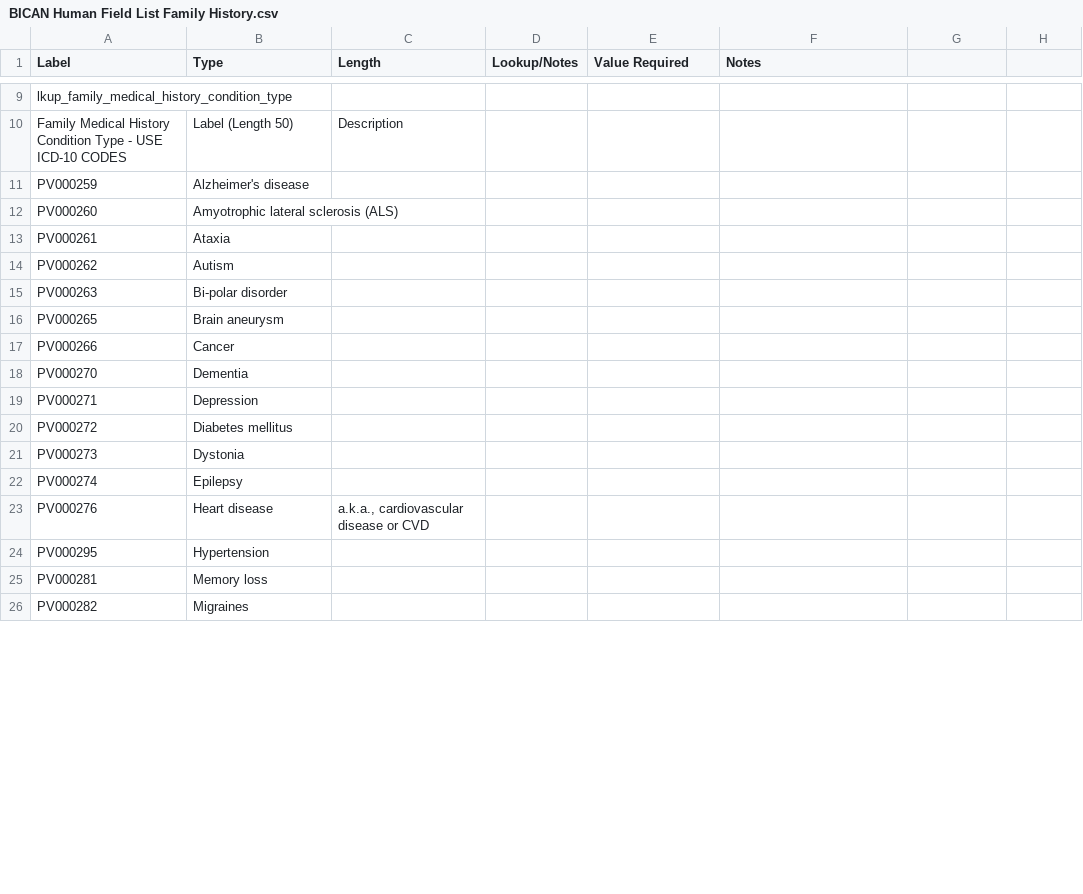
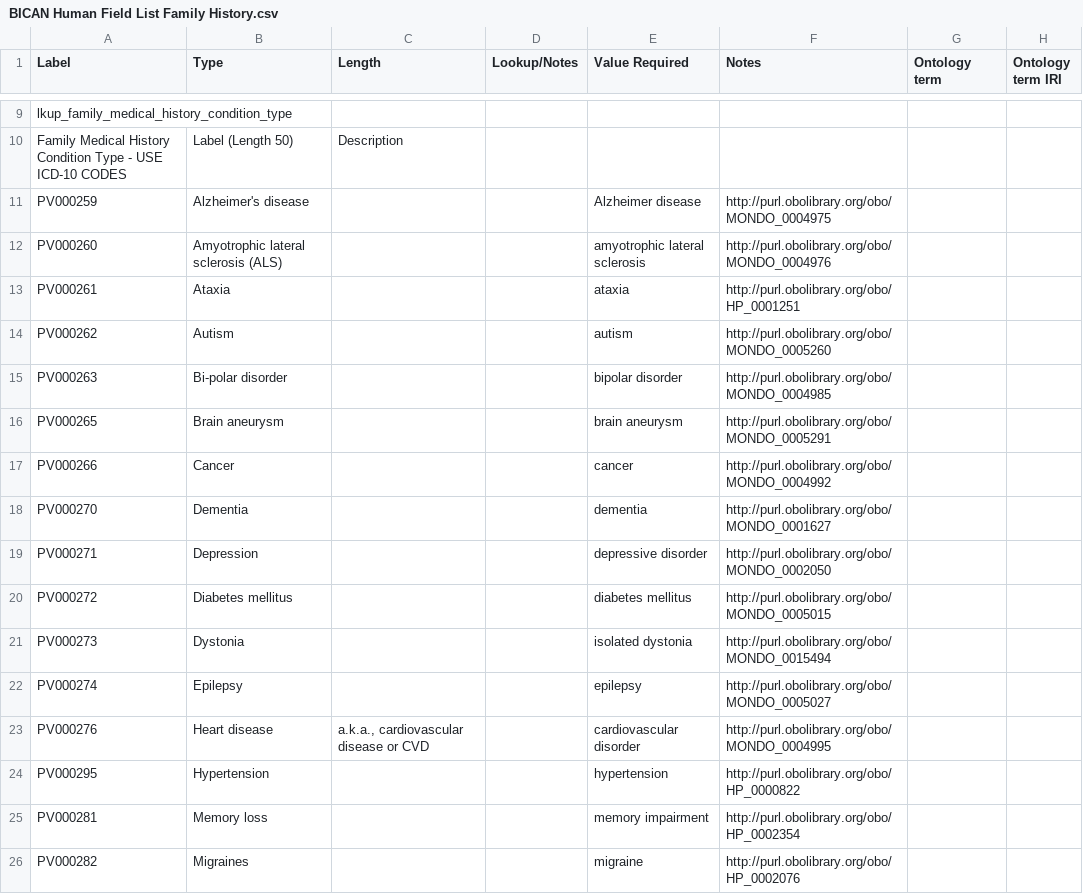
Before and after one commit to brain-bican/metadata-schemas, a CSV file: docs/schemas/human field lists/BICAN Human Field List Family History.csv, drawn as a sheet; only a part is shown, gaps mark what is left out; the diff covers the shown part only.

Commit message:
updating family history

```diff
--- a/docs/schemas/human field lists/BICAN Human Field List Family History.csv
+++ b/docs/schemas/human field lists/BICAN Human Field List Family History.csv
@@ -1 +1 @@
-Label,Type,Length,Lookup/Notes,Value Required,Notes
+Label,Type,Length,Lookup/Notes,Value Required,Notes,Ontology term,Ontology term IRI
@@ -10,17 +10,17 @@ lkup_family_medical_history_condition_type,,,,,
 Family Medical History Condition Type - USE ICD-10 CODES,Label (Length 50),Description,,,
-PV000259,Alzheimer's disease,,,,
-PV000260,Amyotrophic lateral sclerosis (ALS),,,,
-PV000261,Ataxia,,,,
-PV000262,Autism,,,,
-PV000263,Bi-polar disorder,,,,
-PV000265,Brain aneurysm,,,,
-PV000266,Cancer,,,,
-PV000270,Dementia,,,,
-PV000271,Depression,,,,
-PV000272,Diabetes mellitus,,,,
-PV000273,Dystonia,,,,
-PV000274,Epilepsy,,,,
-PV000276,Heart disease,"a.k.a., cardiovascular disease or CVD",,,
-PV000295,Hypertension,,,,
-PV000281,Memory loss,,,,
-PV000282,Migraines,,,,
+PV000259,Alzheimer's disease,,,Alzheimer disease,http://purl.obolibrary.org/obo/MONDO_0004975
+PV000260,Amyotrophic lateral sclerosis (ALS),,,amyotrophic lateral sclerosis,http://purl.obolibrary.org/obo/MONDO_0004976,
+PV000261,Ataxia,,,ataxia,http://purl.obolibrary.org/obo/HP_0001251
+PV000262,Autism,,,autism,http://purl.obolibrary.org/obo/MONDO_0005260
+PV000263,Bi-polar disorder,,,bipolar disorder,http://purl.obolibrary.org/obo/MONDO_0004985
+PV000265,Brain aneurysm,,,brain aneurysm,http://purl.obolibrary.org/obo/MONDO_0005291
+PV000266,Cancer,,,cancer,http://purl.obolibrary.org/obo/MONDO_0004992
+PV000270,Dementia,,,dementia,http://purl.obolibrary.org/obo/MONDO_0001627
+PV000271,Depression,,,depressive disorder,http://purl.obolibrary.org/obo/MONDO_0002050
+PV000272,Diabetes mellitus,,,diabetes mellitus,http://purl.obolibrary.org/obo/MONDO_0005015
+PV000273,Dystonia,,,isolated dystonia,http://purl.obolibrary.org/obo/MONDO_0015494
+PV000274,Epilepsy,,,epilepsy,http://purl.obolibrary.org/obo/MONDO_0005027
+PV000276,Heart disease,"a.k.a., cardiovascular disease or CVD",,cardiovascular disorder,http://purl.obolibrary.org/obo/MONDO_0004995
+PV000295,Hypertension,,,hypertension,http://purl.obolibrary.org/obo/HP_0000822
+PV000281,Memory loss,,,memory impairment,http://purl.obolibrary.org/obo/HP_0002354
+PV000282,Migraines,,,migraine,http://purl.obolibrary.org/obo/HP_0002076
```
Also changed, not shown: 62 edited cells elsewhere in this file.
